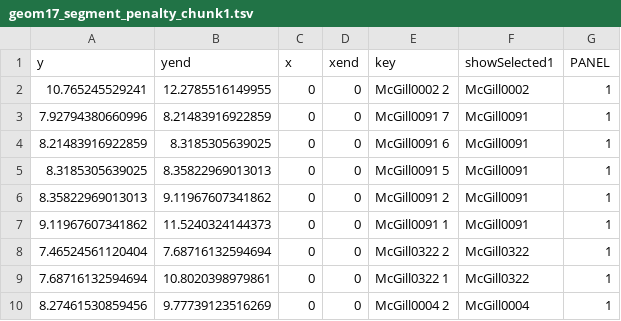
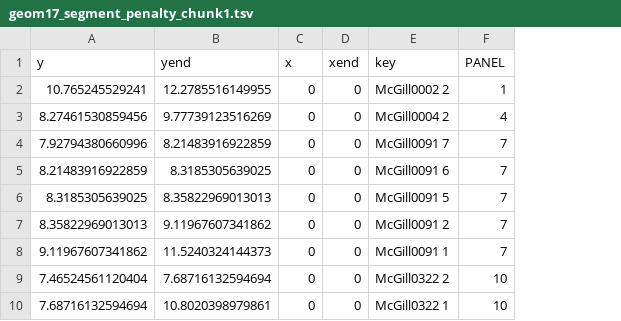
Before and after one commit to ANAMASGARD/chip-seq-large-margin, a TSV file: geom17_segment_penalty_chunk1.tsv, drawn as a sheet; removed rows and columns are numbered as before the commit, all else as after; the diff names each change by its address in the sheet, - before the commit and + after, or states it on an @@ line.

```diff
--- a/geom17_segment_penalty_chunk1.tsv
+++ b/geom17_segment_penalty_chunk1.tsv
-column F (showSelected1), rows 2-9: McGill0002 | McGill0091 | McGill0091 | McGill0091 | McGill0091 | McGill0091 | McGill0322 | McGill0322
+row 3: 8.27461530859456 | 9.77739123516269 | 0 | 0 | McGill0004 2 | 4
-F4:F8 (PANEL): 1
+F4:F8 (PANEL): 7
-F9:F10 (PANEL): 1
+F9:F10 (PANEL): 10
-row 10: 8.27461530859456 | 9.77739123516269 | 0 | 0 | McGill0004 2 | McGill0004 | 1
```
Also changed, not shown: geom16_segment_penalty_chunk1.tsv, geom18_segment_penalty_chunk1.tsv, 14 other files.
